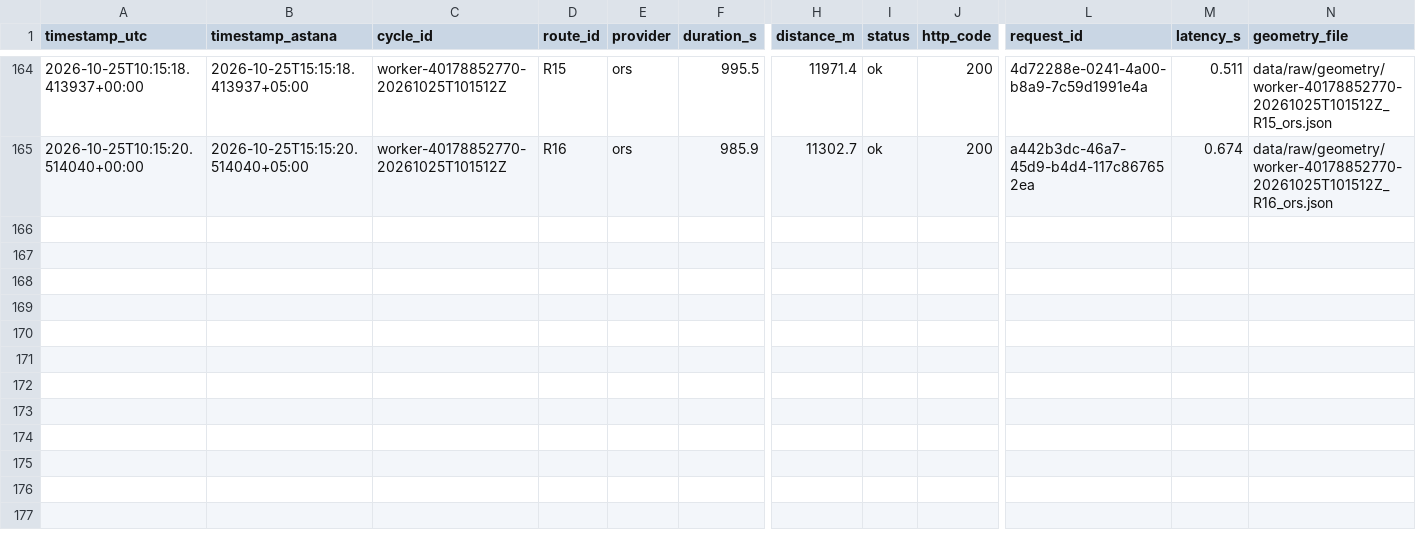
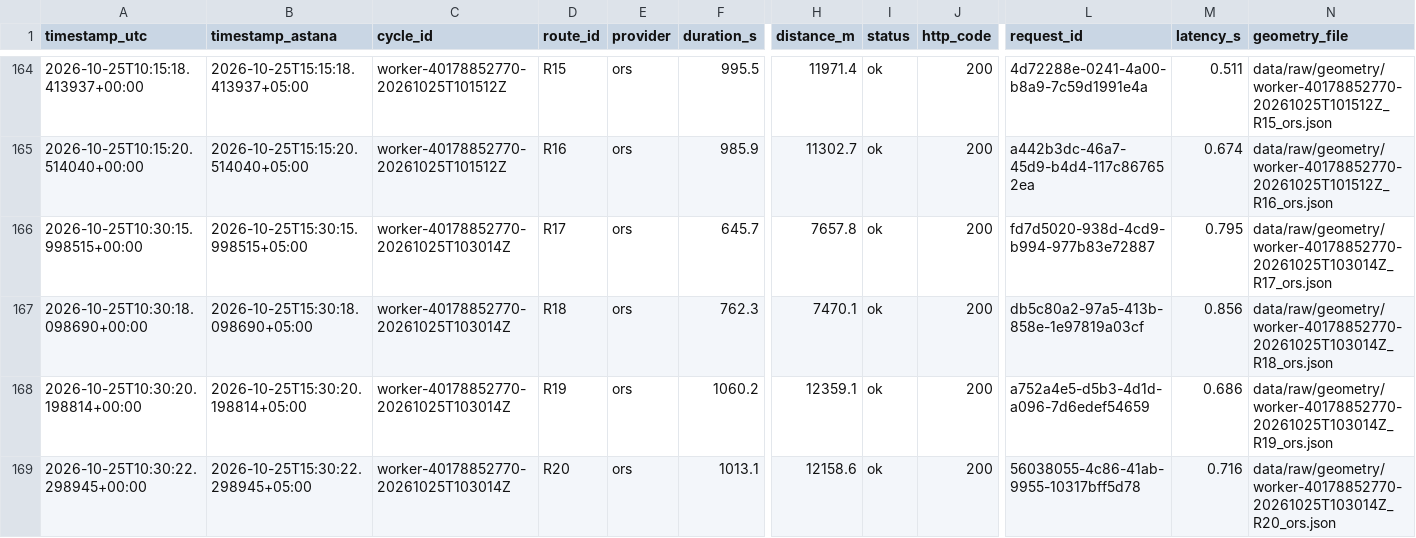
Before and after one commit to SuperFlyTK/rmt-a3-travel-time-astana, a CSV file: data/raw/2026-10-25.csv, drawn as a sheet; only a part is shown, gaps mark what is left out; rows hold the shown columns only; the diff names each change by its address in the sheet, - before the commit and + after, or states it on an @@ line.

```diff
--- a/data/raw/2026-10-25.csv
+++ b/data/raw/2026-10-25.csv
+row 166: 2026-10-25T10:30:15.998515+00:00 | 2026-10-25T15:30:15.998515+05:00 | worker-40178852770-20261025T103014Z | R17 | ors | 645.7 | 7657.8 | ok | 200 | fd7d5020-938d-4cd9-b994-977b83e72887 | 0.795 | data/raw/geometry/worker-40178852770-20261025T103014Z_R17_ors.json
+row 167: 2026-10-25T10:30:18.098690+00:00 | 2026-10-25T15:30:18.098690+05:00 | worker-40178852770-20261025T103014Z | R18 | ors | 762.3 | 7470.1 | ok | 200 | db5c80a2-97a5-413b-858e-1e97819a03cf | 0.856 | data/raw/geometry/worker-40178852770-20261025T103014Z_R18_ors.json
+row 168: 2026-10-25T10:30:20.198814+00:00 | 2026-10-25T15:30:20.198814+05:00 | worker-40178852770-20261025T103014Z | R19 | ors | 1060.2 | 12359.1 | ok | 200 | a752a4e5-d5b3-4d1d-a096-7d6edef54659 | 0.686 | data/raw/geometry/worker-40178852770-20261025T103014Z_R19_ors.json
+row 169: 2026-10-25T10:30:22.298945+00:00 | 2026-10-25T15:30:22.298945+05:00 | worker-40178852770-20261025T103014Z | R20 | ors | 1013.1 | 12158.6 | ok | 200 | 56038055-4c86-41ab-9955-10317bff5d78 | 0.716 | data/raw/geometry/worker-40178852770-20261025T103014Z_R20_ors.json
```
Also changed, not shown: 10 other files.
